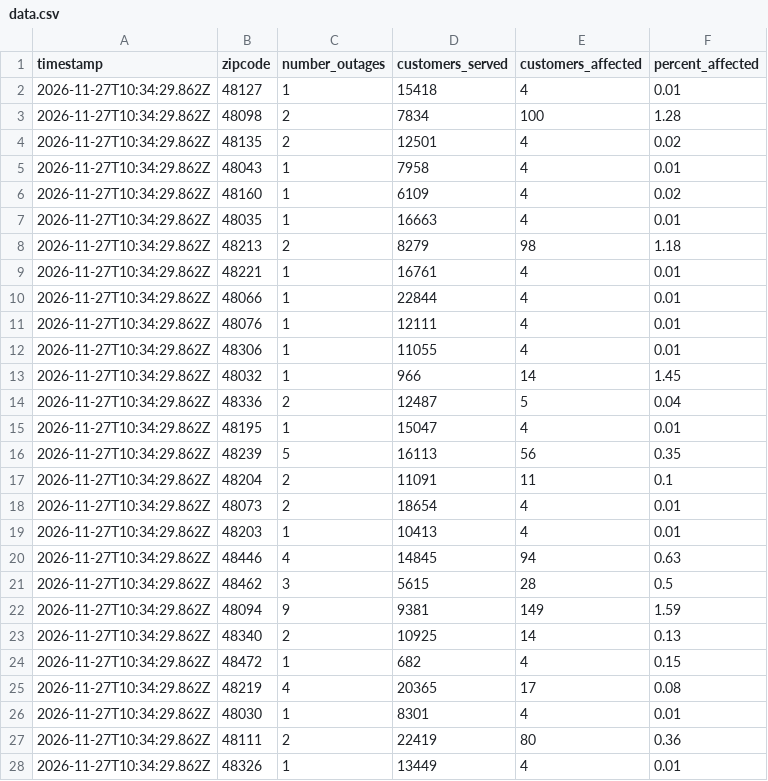
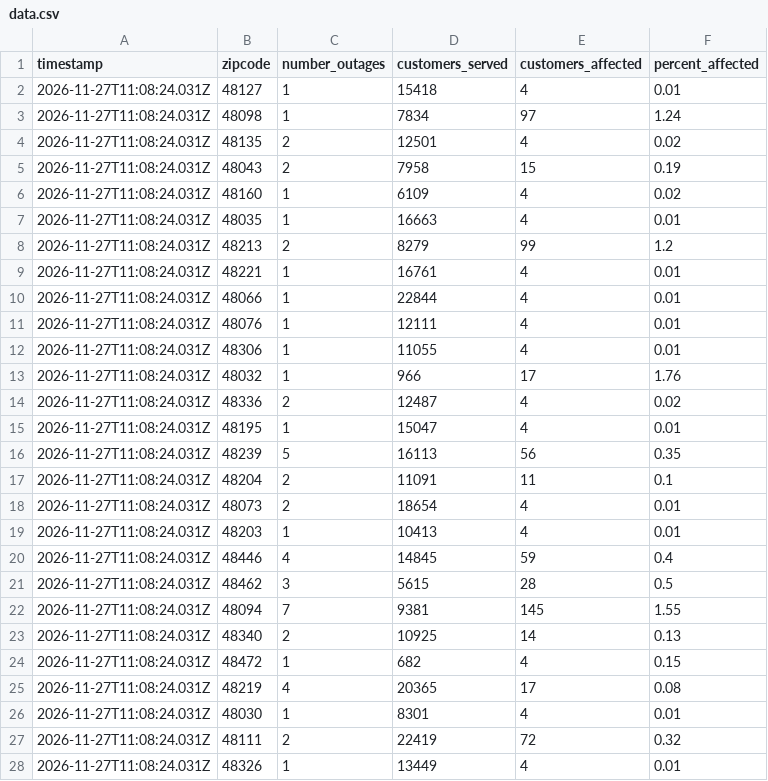
Before and after one commit to dschlaud/dte-outage-tracker, a CSV file: data.csv, drawn as a sheet; only a part is shown; the diff covers the shown part only.

```diff
--- a/data.csv
+++ b/data.csv
@@ -1,28 +1,28 @@
 timestamp,zipcode,number_outages,customers_served,customers_affected,percent_affected
-2026-11-27T10:34:29.862Z,48127,1,15418,4,0.01
-2026-11-27T10:34:29.862Z,48098,2,7834,100,1.28
-2026-11-27T10:34:29.862Z,48135,2,12501,4,0.02
-2026-11-27T10:34:29.862Z,48043,1,7958,4,0.01
-2026-11-27T10:34:29.862Z,48160,1,6109,4,0.02
-2026-11-27T10:34:29.862Z,48035,1,16663,4,0.01
-2026-11-27T10:34:29.862Z,48213,2,8279,98,1.18
-2026-11-27T10:34:29.862Z,48221,1,16761,4,0.01
-2026-11-27T10:34:29.862Z,48066,1,22844,4,0.01
-2026-11-27T10:34:29.862Z,48076,1,12111,4,0.01
-2026-11-27T10:34:29.862Z,48306,1,11055,4,0.01
-2026-11-27T10:34:29.862Z,48032,1,966,14,1.45
-2026-11-27T10:34:29.862Z,48336,2,12487,5,0.04
-2026-11-27T10:34:29.862Z,48195,1,15047,4,0.01
-2026-11-27T10:34:29.862Z,48239,5,16113,56,0.35
-2026-11-27T10:34:29.862Z,48204,2,11091,11,0.1
-2026-11-27T10:34:29.862Z,48073,2,18654,4,0.01
-2026-11-27T10:34:29.862Z,48203,1,10413,4,0.01
-2026-11-27T10:34:29.862Z,48446,4,14845,94,0.63
-2026-11-27T10:34:29.862Z,48462,3,5615,28,0.5
-2026-11-27T10:34:29.862Z,48094,9,9381,149,1.59
-2026-11-27T10:34:29.862Z,48340,2,10925,14,0.13
-2026-11-27T10:34:29.862Z,48472,1,682,4,0.15
-2026-11-27T10:34:29.862Z,48219,4,20365,17,0.08
-2026-11-27T10:34:29.862Z,48030,1,8301,4,0.01
-2026-11-27T10:34:29.862Z,48111,2,22419,80,0.36
-2026-11-27T10:34:29.862Z,48326,1,13449,4,0.01
+2026-11-27T11:08:24.031Z,48127,1,15418,4,0.01
+2026-11-27T11:08:24.031Z,48098,1,7834,97,1.24
+2026-11-27T11:08:24.031Z,48135,2,12501,4,0.02
+2026-11-27T11:08:24.031Z,48043,2,7958,15,0.19
+2026-11-27T11:08:24.031Z,48160,1,6109,4,0.02
+2026-11-27T11:08:24.031Z,48035,1,16663,4,0.01
+2026-11-27T11:08:24.031Z,48213,2,8279,99,1.2
+2026-11-27T11:08:24.031Z,48221,1,16761,4,0.01
+2026-11-27T11:08:24.031Z,48066,1,22844,4,0.01
+2026-11-27T11:08:24.031Z,48076,1,12111,4,0.01
+2026-11-27T11:08:24.031Z,48306,1,11055,4,0.01
+2026-11-27T11:08:24.031Z,48032,1,966,17,1.76
+2026-11-27T11:08:24.031Z,48336,2,12487,4,0.02
+2026-11-27T11:08:24.031Z,48195,1,15047,4,0.01
+2026-11-27T11:08:24.031Z,48239,5,16113,56,0.35
+2026-11-27T11:08:24.031Z,48204,2,11091,11,0.1
+2026-11-27T11:08:24.031Z,48073,2,18654,4,0.01
+2026-11-27T11:08:24.031Z,48203,1,10413,4,0.01
+2026-11-27T11:08:24.031Z,48446,4,14845,59,0.4
+2026-11-27T11:08:24.031Z,48462,3,5615,28,0.5
+2026-11-27T11:08:24.031Z,48094,7,9381,145,1.55
+2026-11-27T11:08:24.031Z,48340,2,10925,14,0.13
+2026-11-27T11:08:24.031Z,48472,1,682,4,0.15
+2026-11-27T11:08:24.031Z,48219,4,20365,17,0.08
+2026-11-27T11:08:24.031Z,48030,1,8301,4,0.01
+2026-11-27T11:08:24.031Z,48111,2,22419,72,0.32
+2026-11-27T11:08:24.031Z,48326,1,13449,4,0.01
```
Also changed, not shown: 67 edited cells elsewhere in this file, 2 other files.
